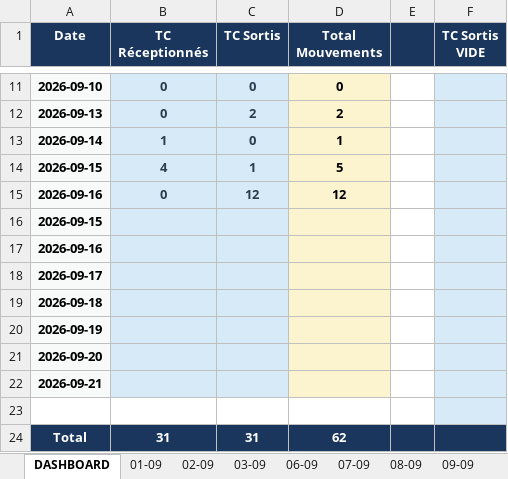
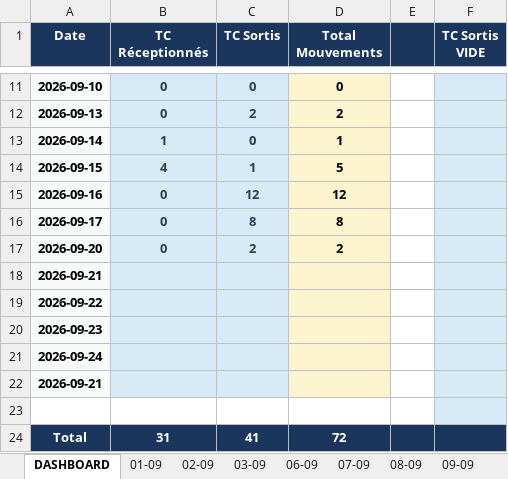
Before and after one commit to Mag2027pro/egs-conatainer-tracker-, an Excel workbook: Fiche de mouvement _09-2026.xlsx, sheet DASHBOARD, drawn as a sheet; only a part is shown, gaps mark what is left out; values as stored, in another font and other column widths than the file's, no borders; removed rows and columns are numbered as before the commit, all else as after; the diff names each change by its address in the sheet, - before the commit and + after, or states it on an @@ line.

```diff
--- a/Fiche de mouvement _09-2026.xlsx (sheet DASHBOARD)
+++ b/Fiche de mouvement _09-2026.xlsx (sheet DASHBOARD)
-row 16: 2026-09-15
-row 17: 2026-09-16
+row 16: 2026-09-17 | 0 | 8 | 8
+row 17: 2026-09-20 | 0 | 2 | 2
-A18 (Date): 2026-09-17
+A18 (Date): 2026-09-21
-A19 (Date): 2026-09-18
+A19 (Date): 2026-09-22
-A20 (Date): 2026-09-19
+A20 (Date): 2026-09-23
-A21 (Date): 2026-09-20
+A21 (Date): 2026-09-24
-C24 (TC Sortis): 31
+C24 (TC Sortis): 41
-D24 (Total Mouvements): 62
+D24 (Total Mouvements): 72
```
Also changed, not shown: sheet 16-09, sheet 17-09, other sheet tabs, formulas that keep their value, charts or pictures.
